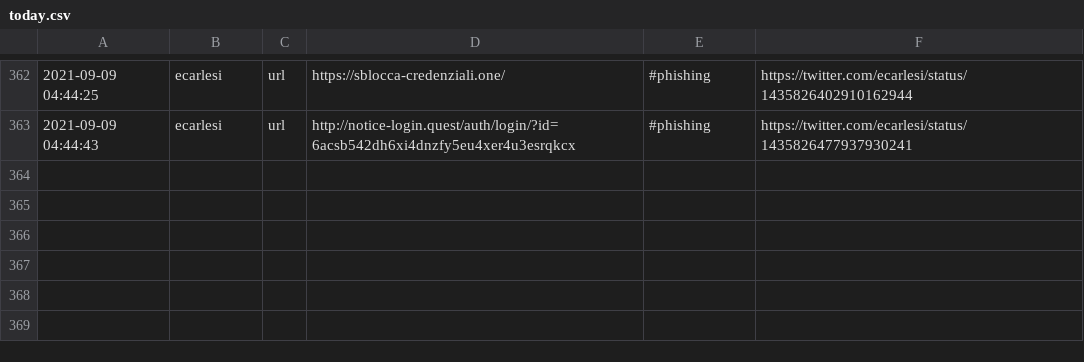
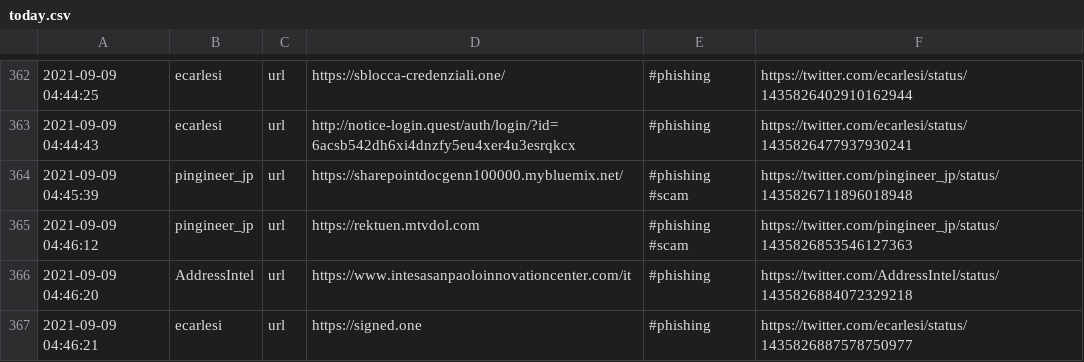
Before and after one commit to Shivammalaviya/TweetFeed, a CSV file: today.csv, drawn as a sheet; only a part is shown, gaps mark what is left out.

```diff
--- a/today.csv
+++ b/today.csv
@@ -363 +363,5 @@
 2021-09-09 04:44:43,ecarlesi,url,http://notice-login.quest/auth/login/?id=6acsb542dh6xi4dnzfy5eu4xer4u3esrqkcx,#phishing,https://twitter.com/ecarlesi/status/1435826477937930241
+2021-09-09 04:45:39,pingineer_jp,url,https://sharepointdocgenn100000.mybluemix.net/,#phishing #scam,https://twitter.com/pingineer_jp/status/1435826711896018948
+2021-09-09 04:46:12,pingineer_jp,url,https://rektuen.mtvdol.com,#phishing #scam,https://twitter.com/pingineer_jp/status/1435826853546127363
+2021-09-09 04:46:20,AddressIntel,url,https://www.intesasanpaoloinnovationcenter.com/it,#phishing,https://twitter.com/AddressIntel/status/1435826884072329218
+2021-09-09 04:46:21,ecarlesi,url,https://signed.one,#phishing,https://twitter.com/ecarlesi/status/1435826887578750977
```
Also changed, not shown: Sep_2021/20210909.csv, week.csv, 3 other files.
